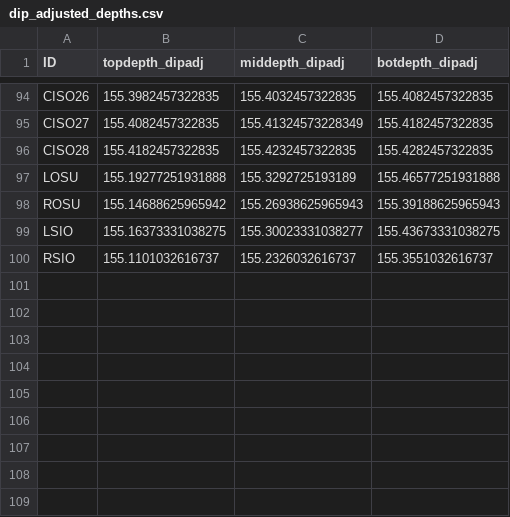
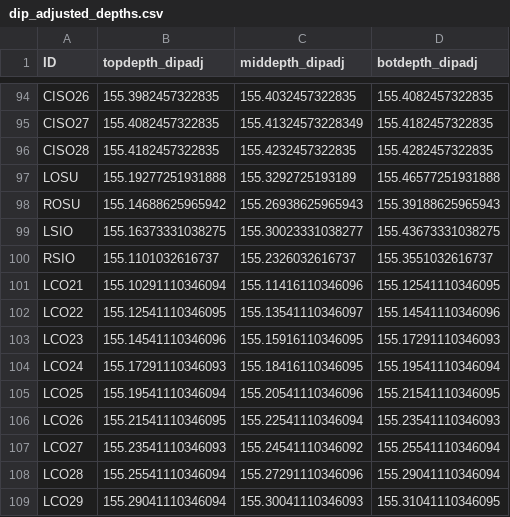
Before and after one commit to liamkirkpatrick/ALHIC228_4-study, a CSV file: data/dip_adjusted_depths.csv, drawn as a sheet; only a part is shown, gaps mark what is left out.

```diff
--- a/data/dip_adjusted_depths.csv
+++ b/data/dip_adjusted_depths.csv
@@ -100 +100,10 @@ LSIO,155.16373331038275,155.30023331038277,155.43673331038275
 RSIO,155.1101032616737,155.2326032616737,155.3551032616737
+LCO21,155.10291110346094,155.11416110346096,155.12541110346095
+LCO22,155.12541110346095,155.13541110346097,155.14541110346096
+LCO23,155.14541110346096,155.15916110346095,155.17291110346093
+LCO24,155.17291110346093,155.18416110346095,155.19541110346094
+LCO25,155.19541110346094,155.20541110346096,155.21541110346095
+LCO26,155.21541110346095,155.22541110346094,155.23541110346093
+LCO27,155.23541110346093,155.24541110346092,155.25541110346094
+LCO28,155.25541110346094,155.27291110346096,155.29041110346094
+LCO29,155.29041110346094,155.30041110346093,155.31041110346095
```
Also changed, not shown: data/discrete_sampledepths.csv, data/master_samples.csv, 9 other files.
